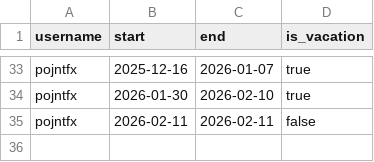
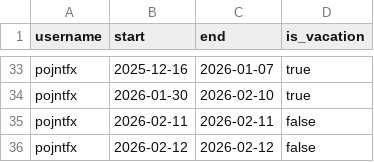
Before and after one commit to pojntfx/ledger, a CSV file: optional-commit-days.csv, drawn as a sheet; only a part is shown, gaps mark what is left out; the diff names each change by its address in the sheet, - before the commit and + after, or states it on an @@ line.

Commit message:
feat: Register second sick day following flight home
Signed-off-by: Felicitas Pojtinger <felicitas@pojtinger.com>

```diff
--- a/optional-commit-days.csv
+++ b/optional-commit-days.csv
+row 36: pojntfx | 2026-02-12 | 2026-02-12 | false
```
